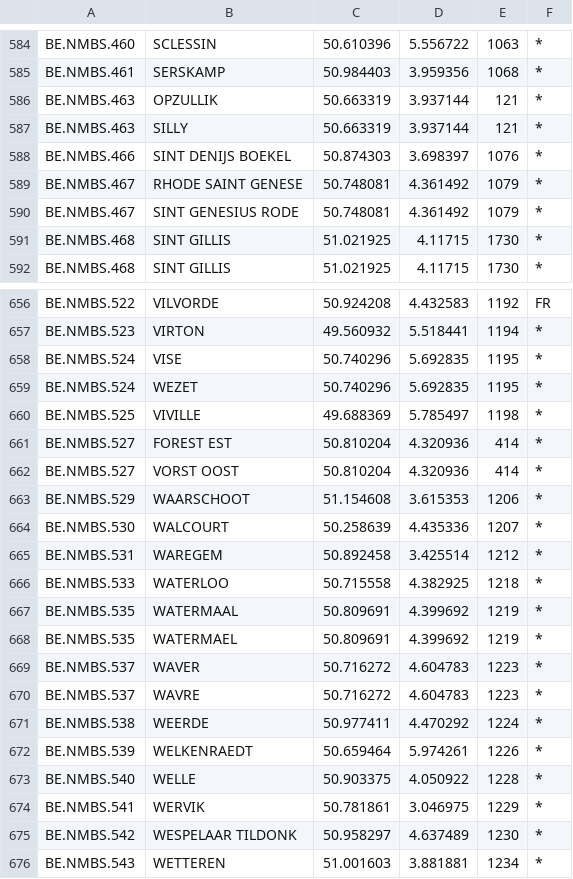
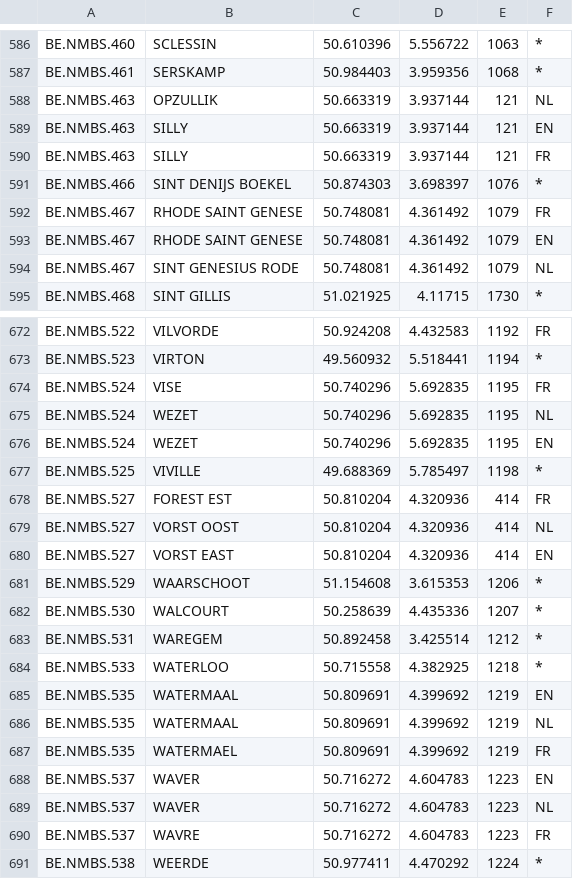
Before and after one commit to iRail/iRail, a CSV file: stationlists/BE.csv, drawn as a sheet; only a part is shown, gaps mark what is left out; the shorter side is filled out with more unchanged rows; the diff covers the shown part only.

```diff
--- a/stationlists/BE.csv
+++ b/stationlists/BE.csv
@@ -585,8 +587,9 @@ BE.NMBS.460;SCLESSIN;50.610396;5.556722;1063;*
 BE.NMBS.461;SERSKAMP;50.984403;3.959356;1068;*
-BE.NMBS.463;OPZULLIK;50.663319;3.937144;121;*
-BE.NMBS.463;SILLY;50.663319;3.937144;121;*
+BE.NMBS.463;OPZULLIK;50.663319;3.937144;121;NL
+BE.NMBS.463;SILLY;50.663319;3.937144;121;EN
+BE.NMBS.463;SILLY;50.663319;3.937144;121;FR
 BE.NMBS.466;SINT DENIJS BOEKEL;50.874303;3.698397;1076;*
-BE.NMBS.467;RHODE SAINT GENESE;50.748081;4.361492;1079;*
-BE.NMBS.467;SINT GENESIUS RODE;50.748081;4.361492;1079;*
-BE.NMBS.468;SINT GILLIS ;51.021925;4.11715;1730;*
+BE.NMBS.467;RHODE SAINT GENESE;50.748081;4.361492;1079;FR
+BE.NMBS.467;RHODE SAINT GENESE;50.748081;4.361492;1079;EN
+BE.NMBS.467;SINT GENESIUS RODE;50.748081;4.361492;1079;NL
 BE.NMBS.468;SINT GILLIS;51.021925;4.11715;1730;*
@@ -657,7 +673,9 @@ BE.NMBS.522;VILVORDE;50.924208;4.432583;1192;FR
 BE.NMBS.523;VIRTON;49.560932;5.518441;1194;*
-BE.NMBS.524;VISE;50.740296;5.692835;1195;*
-BE.NMBS.524;WEZET;50.740296;5.692835;1195;*
+BE.NMBS.524;VISE;50.740296;5.692835;1195;FR
+BE.NMBS.524;WEZET;50.740296;5.692835;1195;NL
+BE.NMBS.524;WEZET;50.740296;5.692835;1195;EN
 BE.NMBS.525;VIVILLE;49.688369;5.785497;1198;*
-BE.NMBS.527;FOREST EST;50.810204;4.320936;414;*
-BE.NMBS.527;VORST OOST;50.810204;4.320936;414;*
+BE.NMBS.527;FOREST EST;50.810204;4.320936;414;FR
+BE.NMBS.527;VORST OOST;50.810204;4.320936;414;NL
+BE.NMBS.527;VORST EAST;50.810204;4.320936;414;EN
 BE.NMBS.529;WAARSCHOOT;51.154608;3.615353;1206;*
@@ -666,6 +684,8 @@ BE.NMBS.531;WAREGEM;50.892458;3.425514;1212;*
 BE.NMBS.533;WATERLOO;50.715558;4.382925;1218;*
-BE.NMBS.535;WATERMAAL;50.809691;4.399692;1219;*
-BE.NMBS.535;WATERMAEL;50.809691;4.399692;1219;*
-BE.NMBS.537;WAVER;50.716272;4.604783;1223;*
-BE.NMBS.537;WAVRE;50.716272;4.604783;1223;*
+BE.NMBS.535;WATERMAAL;50.809691;4.399692;1219;EN
+BE.NMBS.535;WATERMAAL;50.809691;4.399692;1219;NL
+BE.NMBS.535;WATERMAEL;50.809691;4.399692;1219;FR
+BE.NMBS.537;WAVER;50.716272;4.604783;1223;EN
+BE.NMBS.537;WAVER;50.716272;4.604783;1223;NL
+BE.NMBS.537;WAVRE;50.716272;4.604783;1223;FR
 BE.NMBS.538;WEERDE;50.977411;4.470292;1224;*
```
Also changed, not shown: 15 added rows and 30 edited cells elsewhere in this file.
